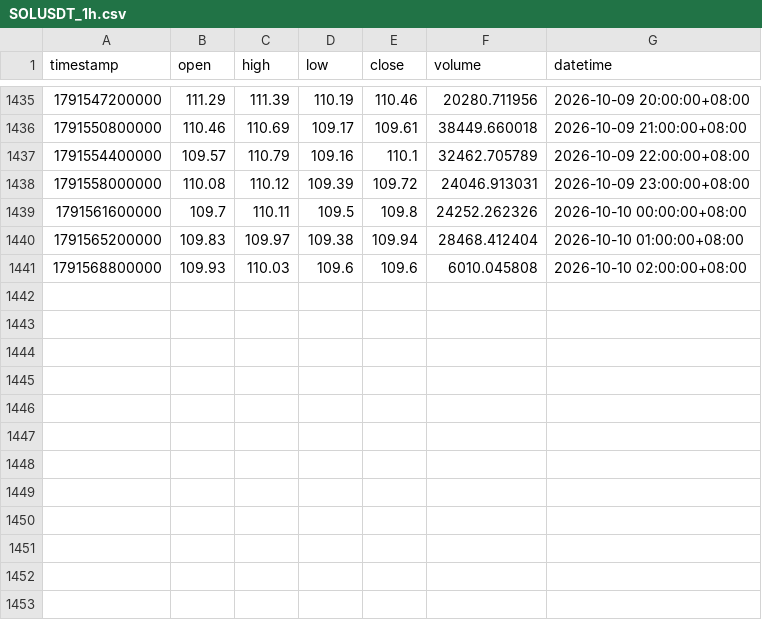
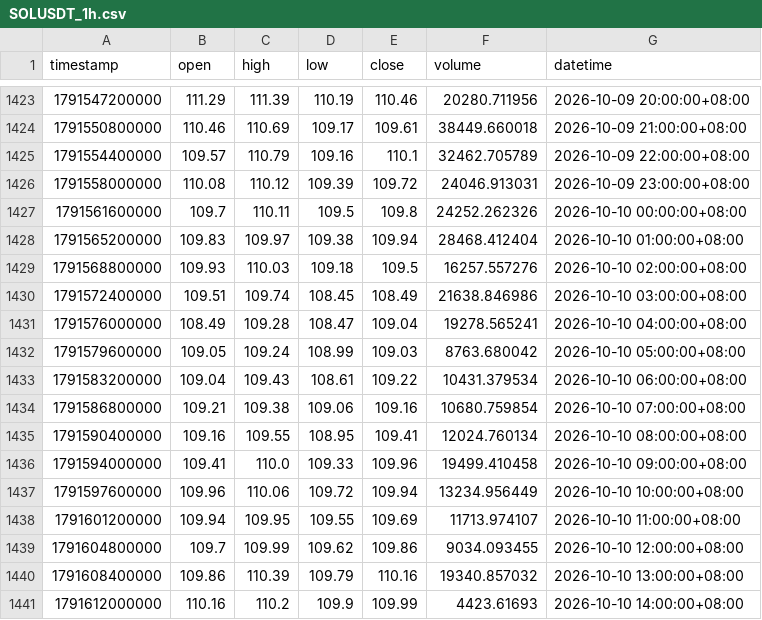
Before and after one commit to jabine9966/sol-perp-quant-report, a CSV file: data/SOLUSDT_1h.csv, drawn as a sheet; only a part is shown, gaps mark what is left out; the diff covers the shown part only.

```diff
--- a/data/SOLUSDT_1h.csv
+++ b/data/SOLUSDT_1h.csv
@@ -1440,2 +1428,14 @@ timestamp,open,high,low,close,volume,datetime
 1791565200000,109.83,109.97,109.38,109.94,28468.412404,2026-10-10 01:00:00+08:00
-1791568800000,109.93,110.03,109.6,109.6,6010.045808,2026-10-10 02:00:00+08:00
+1791568800000,109.93,110.03,109.18,109.5,16257.557276,2026-10-10 02:00:00+08:00
+1791572400000,109.51,109.74,108.45,108.49,21638.846986,2026-10-10 03:00:00+08:00
+1791576000000,108.49,109.28,108.47,109.04,19278.565241,2026-10-10 04:00:00+08:00
+1791579600000,109.05,109.24,108.99,109.03,8763.680042,2026-10-10 05:00:00+08:00
+1791583200000,109.04,109.43,108.61,109.22,10431.379534,2026-10-10 06:00:00+08:00
+1791586800000,109.21,109.38,109.06,109.16,10680.759854,2026-10-10 07:00:00+08:00
+1791590400000,109.16,109.55,108.95,109.41,12024.760134,2026-10-10 08:00:00+08:00
+1791594000000,109.41,110.0,109.33,109.96,19499.410458,2026-10-10 09:00:00+08:00
+1791597600000,109.96,110.06,109.72,109.94,13234.956449,2026-10-10 10:00:00+08:00
+1791601200000,109.94,109.95,109.55,109.69,11713.974107,2026-10-10 11:00:00+08:00
+1791604800000,109.7,109.99,109.62,109.86,9034.093455,2026-10-10 12:00:00+08:00
+1791608400000,109.86,110.39,109.79,110.16,19340.857032,2026-10-10 13:00:00+08:00
+1791612000000,110.16,110.2,109.9,109.99,4423.61693,2026-10-10 14:00:00+08:00
```
Also changed, not shown: 12 removed rows elsewhere in this file, data/SOLUSDT_15m.csv, data/SOLUSDT_2h.csv, 2 other files.
